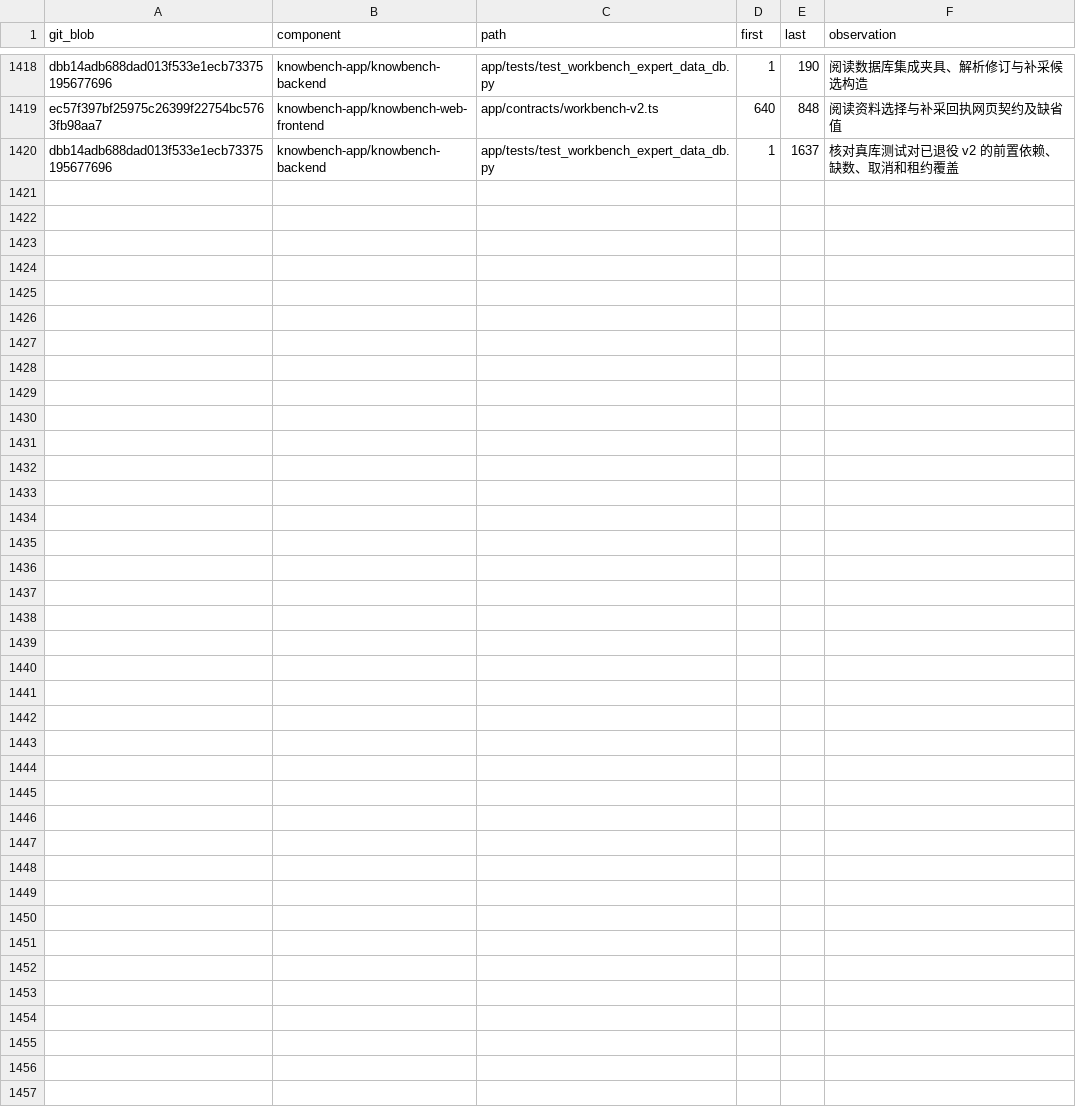
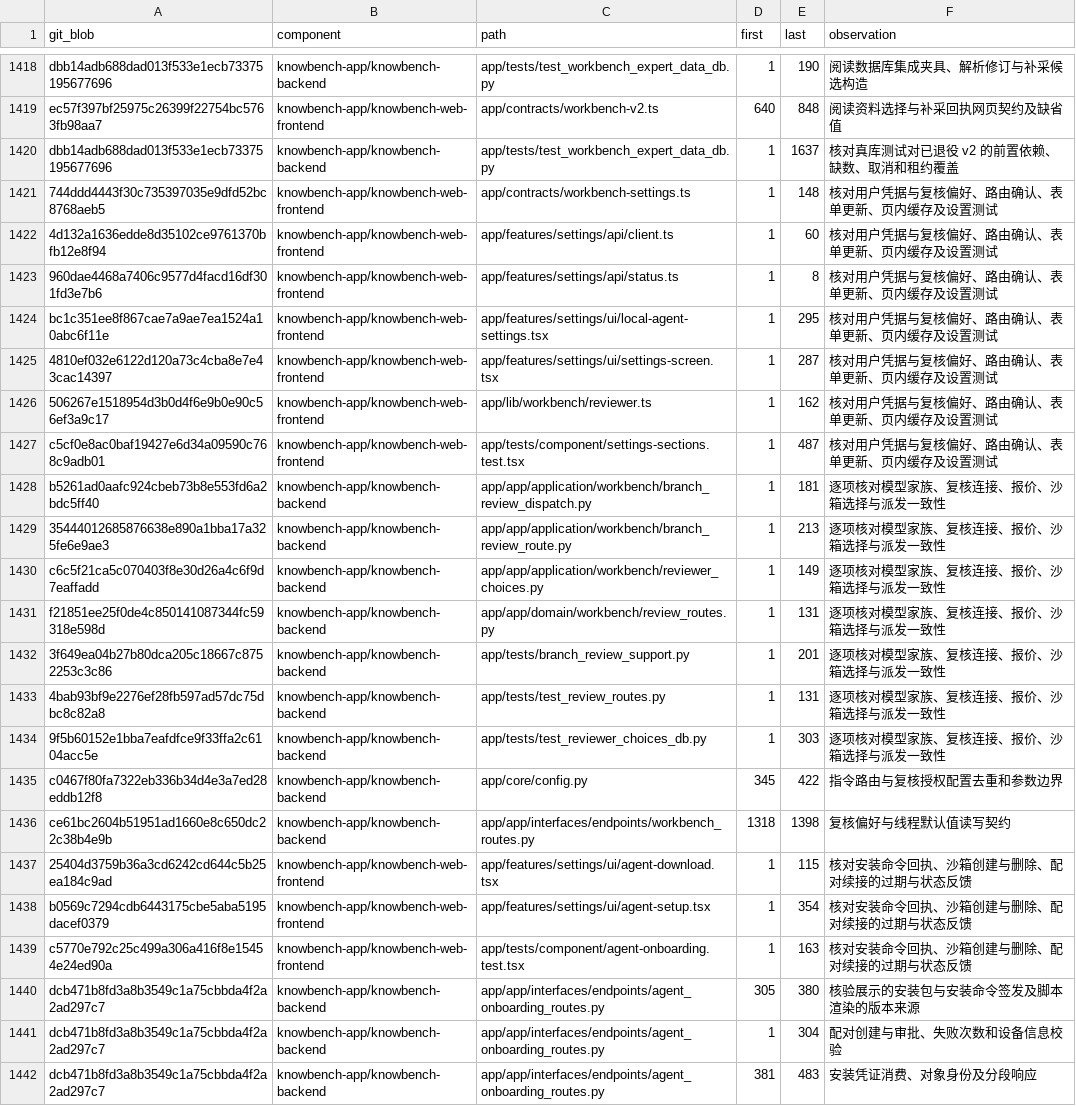
Before and after one commit to sunmoonlion/sunmoonun, a TSV file: scripts/results/2026-11-26-Luna十八组件逐行审查/reviewed.tsv, drawn as a sheet; only a part is shown, gaps mark what is left out; the diff names each change by its address in the sheet, - before the commit and + after, or states it on an @@ line.

```diff
--- a/scripts/results/2026-11-26-Luna十八组件逐行审查/reviewed.tsv
+++ b/scripts/results/2026-11-26-Luna十八组件逐行审查/reviewed.tsv
+row 1421: 744ddd4443f30c735397035e9dfd52bc8768aeb5 | knowbench-app/knowbench-web-frontend | app/contracts/workbench-settings.ts | 1 | 148 | 核对用户凭据与复核偏好、路由确认、表单更新、页内缓存及设置测试
+row 1422: 4d132a1636edde8d35102ce9761370bfb12e8f94 | knowbench-app/knowbench-web-frontend | app/features/settings/api/client.ts | 1 | 60 | 核对用户凭据与复核偏好、路由确认、表单更新、页内缓存及设置测试
+row 1423: 960dae4468a7406c9577d4facd16df301fd3e7b6 | knowbench-app/knowbench-web-frontend | app/features/settings/api/status.ts | 1 | 8 | 核对用户凭据与复核偏好、路由确认、表单更新、页内缓存及设置测试
+row 1424: bc1c351ee8f867cae7a9ae7ea1524a10abc6f11e | knowbench-app/knowbench-web-frontend | app/features/settings/ui/local-agent-settings.tsx | 1 | 295 | 核对用户凭据与复核偏好、路由确认、表单更新、页内缓存及设置测试
+row 1425: 4810ef032e6122d120a73c4cba8e7e43cac14397 | knowbench-app/knowbench-web-frontend | app/features/settings/ui/settings-screen.tsx | 1 | 287 | 核对用户凭据与复核偏好、路由确认、表单更新、页内缓存及设置测试
+row 1426: 506267e1518954d3b0d4f6e9b0e90c56ef3a9c17 | knowbench-app/knowbench-web-frontend | app/lib/workbench/reviewer.ts | 1 | 162 | 核对用户凭据与复核偏好、路由确认、表单更新、页内缓存及设置测试
+row 1427: c5cf0e8ac0baf19427e6d34a09590c768c9adb01 | knowbench-app/knowbench-web-frontend | app/tests/component/settings-sections.test.tsx | 1 | 487 | 核对用户凭据与复核偏好、路由确认、表单更新、页内缓存及设置测试
+row 1428: b5261ad0aafc924cbeb73b8e553fd6a2bdc5ff40 | knowbench-app/knowbench-backend | app/app/application/workbench/branch_review_dispatch.py | 1 | 181 | 逐项核对模型家族、复核连接、报价、沙箱选择与派发一致性
+row 1429: 35444012685876638e890a1bba17a325fe6e9ae3 | knowbench-app/knowbench-backend | app/app/application/workbench/branch_review_route.py | 1 | 213 | 逐项核对模型家族、复核连接、报价、沙箱选择与派发一致性
+row 1430: c6c5f21ca5c070403f8e30d26a4c6f9d7eaffadd | knowbench-app/knowbench-backend | app/app/application/workbench/reviewer_choices.py | 1 | 149 | 逐项核对模型家族、复核连接、报价、沙箱选择与派发一致性
+row 1431: f21851ee25f0de4c850141087344fc59318e598d | knowbench-app/knowbench-backend | app/app/domain/workbench/review_routes.py | 1 | 131 | 逐项核对模型家族、复核连接、报价、沙箱选择与派发一致性
+row 1432: 3f649ea04b27b80dca205c18667c8752253c3c86 | knowbench-app/knowbench-backend | app/tests/branch_review_support.py | 1 | 201 | 逐项核对模型家族、复核连接、报价、沙箱选择与派发一致性
+row 1433: 4bab93bf9e2276ef28fb597ad57dc75dbc8c82a8 | knowbench-app/knowbench-backend | app/tests/test_review_routes.py | 1 | 131 | 逐项核对模型家族、复核连接、报价、沙箱选择与派发一致性
+row 1434: 9f5b60152e1bba7eafdfce9f33ffa2c6104acc5e | knowbench-app/knowbench-backend | app/tests/test_reviewer_choices_db.py | 1 | 303 | 逐项核对模型家族、复核连接、报价、沙箱选择与派发一致性
+row 1435: c0467f80fa7322eb336b34d4e3a7ed28eddb12f8 | knowbench-app/knowbench-backend | app/core/config.py | 345 | 422 | 指令路由与复核授权配置去重和参数边界
+row 1436: ce61bc2604b51951ad1660e8c650dc22c38b4e9b | knowbench-app/knowbench-backend | app/app/interfaces/endpoints/workbench_routes.py | 1318 | 1398 | 复核偏好与线程默认值读写契约
+row 1437: 25404d3759b36a3cd6242cd644c5b25ea184c9ad | knowbench-app/knowbench-web-frontend | app/features/settings/ui/agent-download.tsx | 1 | 115 | 核对安装命令回执、沙箱创建与删除、配对续接的过期与状态反馈
+row 1438: b0569c7294cdb6443175cbe5aba5195dacef0379 | knowbench-app/knowbench-web-frontend | app/features/settings/ui/agent-setup.tsx | 1 | 354 | 核对安装命令回执、沙箱创建与删除、配对续接的过期与状态反馈
+row 1439: c5770e792c25c499a306a416f8e15454e24ed90a | knowbench-app/knowbench-web-frontend | app/tests/component/agent-onboarding.test.tsx | 1 | 163 | 核对安装命令回执、沙箱创建与删除、配对续接的过期与状态反馈
+row 1440: dcb471b8fd3a8b3549c1a75cbbda4f2a2ad297c7 | knowbench-app/knowbench-backend | app/app/interfaces/endpoints/agent_onboarding_routes.py | 305 | 380 | 核验展示的安装包与安装命令签发及脚本渲染的版本来源
+row 1441: dcb471b8fd3a8b3549c1a75cbbda4f2a2ad297c7 | knowbench-app/knowbench-backend | app/app/interfaces/endpoints/agent_onboarding_routes.py | 1 | 304 | 配对创建与审批、失败次数和设备信息校验
+row 1442: dcb471b8fd3a8b3549c1a75cbbda4f2a2ad297c7 | knowbench-app/knowbench-backend | app/app/interfaces/endpoints/agent_onboarding_routes.py | 381 | 483 | 安装凭证消费、对象身份及分段响应
```
Also changed, not shown: 5 other files.
